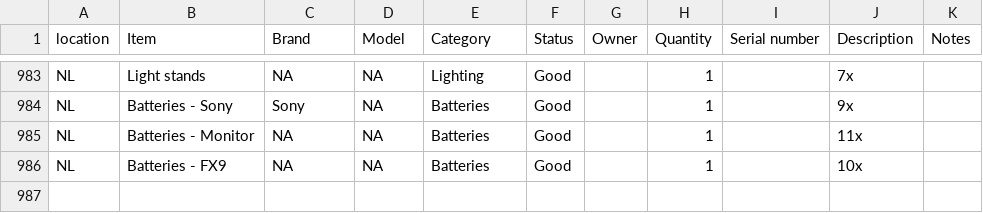
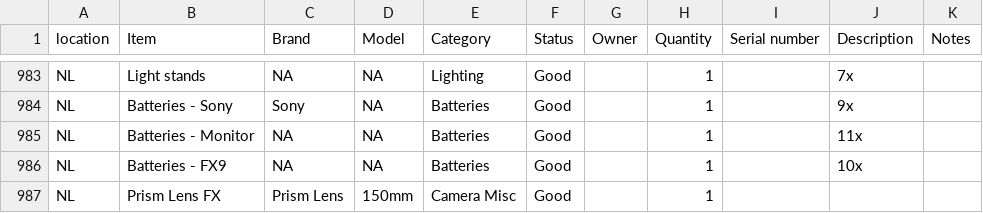
Before and after one commit to liquid-coop/Equipment_Inventory, a CSV file: database.csv, drawn as a sheet; only a part is shown, gaps mark what is left out; the diff names each change by its address in the sheet, - before the commit and + after, or states it on an @@ line.

Commit message:
Update inventory via web app

```diff
--- a/database.csv
+++ b/database.csv
+row 987: NL | Prism Lens FX | Prism Lens | 150mm | Camera Misc | Good |  | 1
```
